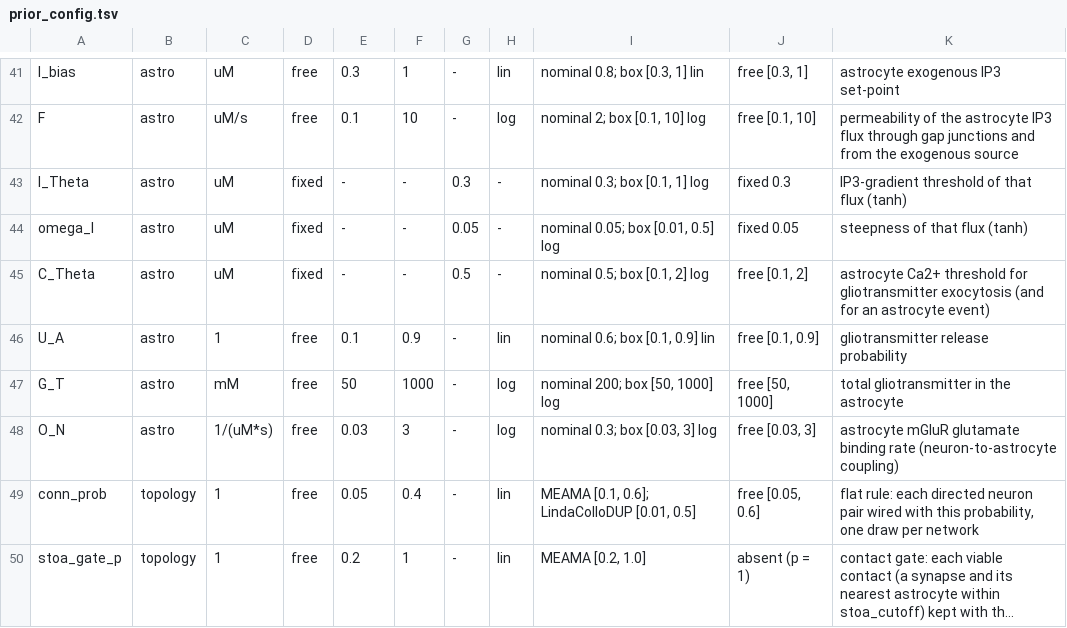
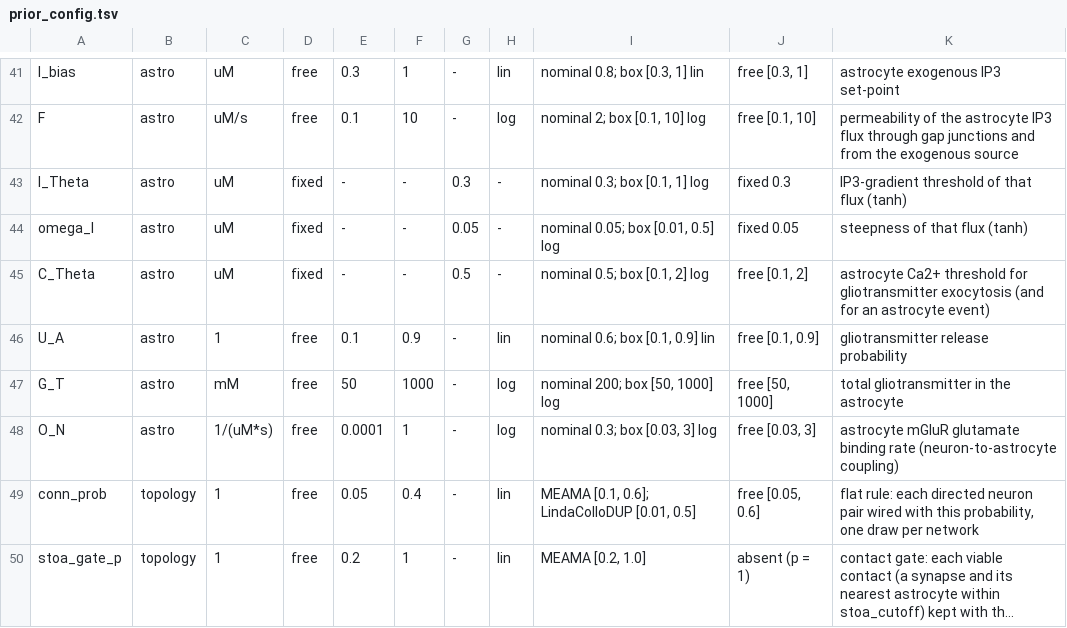
Before and after one commit to Leonardodm00/Astro-Neuron-Network, a TSV file: hpc/Phenomenological_finalv1/GiuliaGate/prior_config.tsv, drawn as a sheet; only a part is shown, gaps mark what is left out; long unchanged cells end in ….

```diff
--- a/hpc/Phenomenological_finalv1/GiuliaGate/prior_config.tsv
+++ b/hpc/Phenomenological_finalv1/GiuliaGate/prior_config.tsv
@@ -47,3 +47,3 @@ U_A	astro	1	free	0.1	0.9	-	lin	nominal 0.6; box [0.1, 0.9] lin	free [0.1, 0.9]	g
 G_T	astro	mM	free	50	1000	-	log	nominal 200; box [50, 1000] log	free [50, 1000]	total gliotransmitter in the astrocyte
-O_N	astro	1/(uM*s)	free	0.03	3	-	log	nominal 0.3; box [0.03, 3] log	free [0.03, 3]	astrocyte mGluR glutamate binding rate (neuron-to-astrocyte coupling)
+O_N	astro	1/(uM*s)	free	0.0001	1	-	log	nominal 0.3; box [0.03, 3] log	free [0.03, 3]	astrocyte mGluR glutamate binding rate (neuron-to-astrocyte coupling)
 conn_prob	topology	1	free	0.05	0.4	-	lin	MEAMA [0.1, 0.6]; LindaColloDUP [0.01, 0.5]	free [0.05, 0.6]	flat rule: each directed neuron pair wired with this probability, one draw per network
```
Also changed, not shown: 3 other files.
